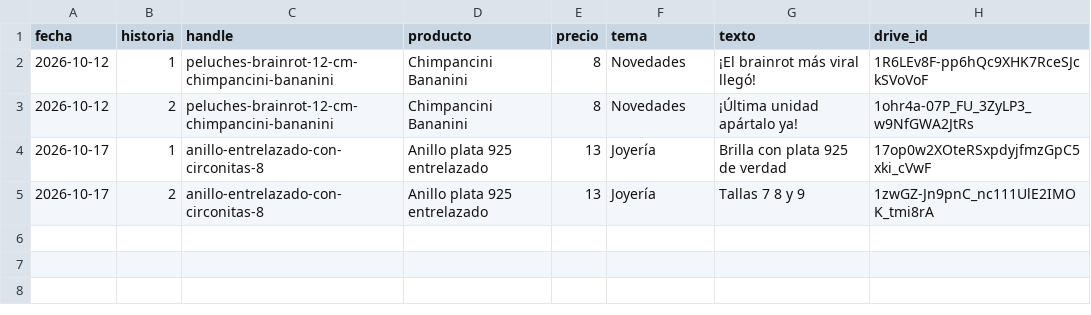
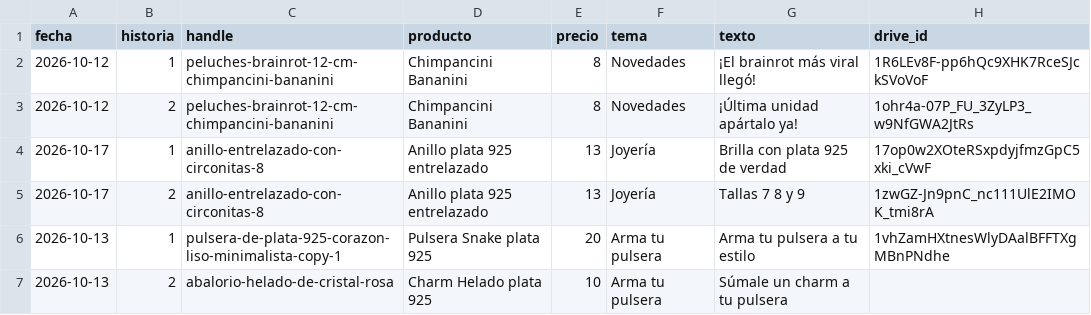
Before and after one commit to ddonoso1992-eng/Kimo-historias, a CSV file: registro.csv, drawn as a sheet; the diff names each change by its address in the sheet, - before the commit and + after, or states it on an @@ line.

```diff
--- a/registro.csv
+++ b/registro.csv
+row 6: 2026-10-13 | 1 | pulsera-de-plata-925-corazon-liso-minimalista-copy-1 | Pulsera Snake plata 925 | 20 | Arma tu pulsera | Arma tu pulsera a tu estilo | 1vhZamHXtnesWlyDAalBFFTXgMBnPNdhe
+row 7: 2026-10-13 | 2 | abalorio-helado-de-cristal-rosa | Charm Helado plata 925 | 10 | Arma tu pulsera | Súmale un charm a tu pulsera
```
Also changed, not shown: 3 other files.
